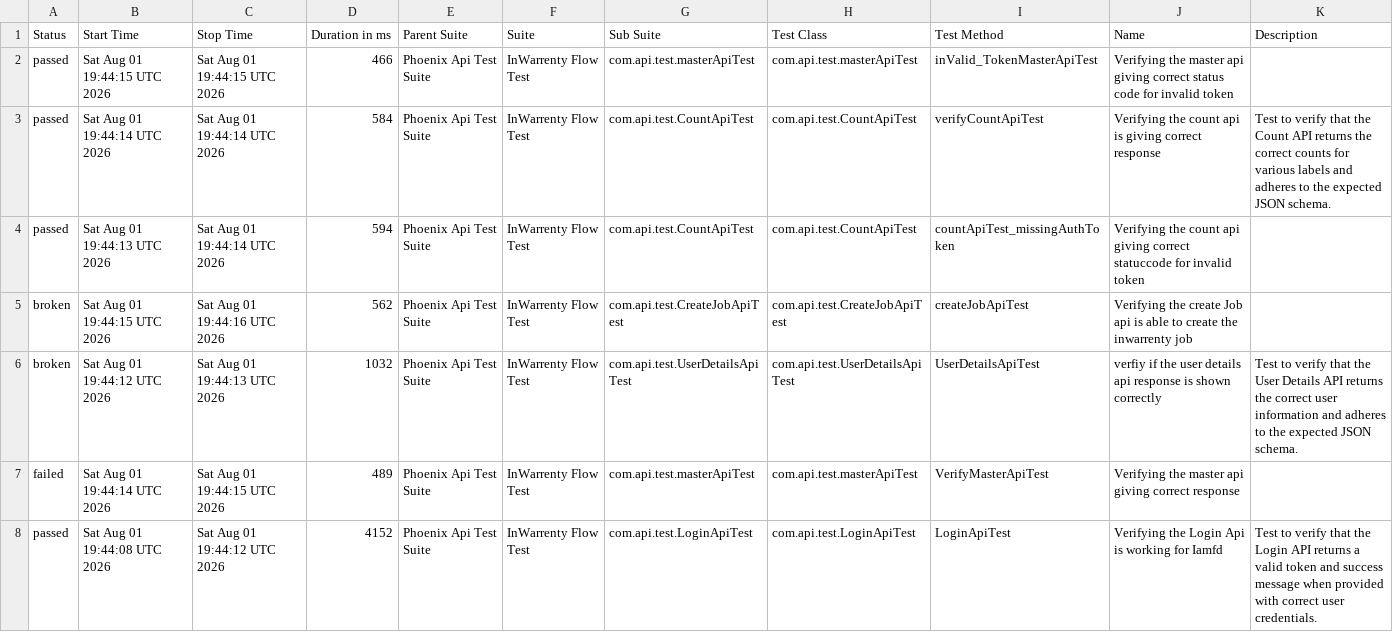
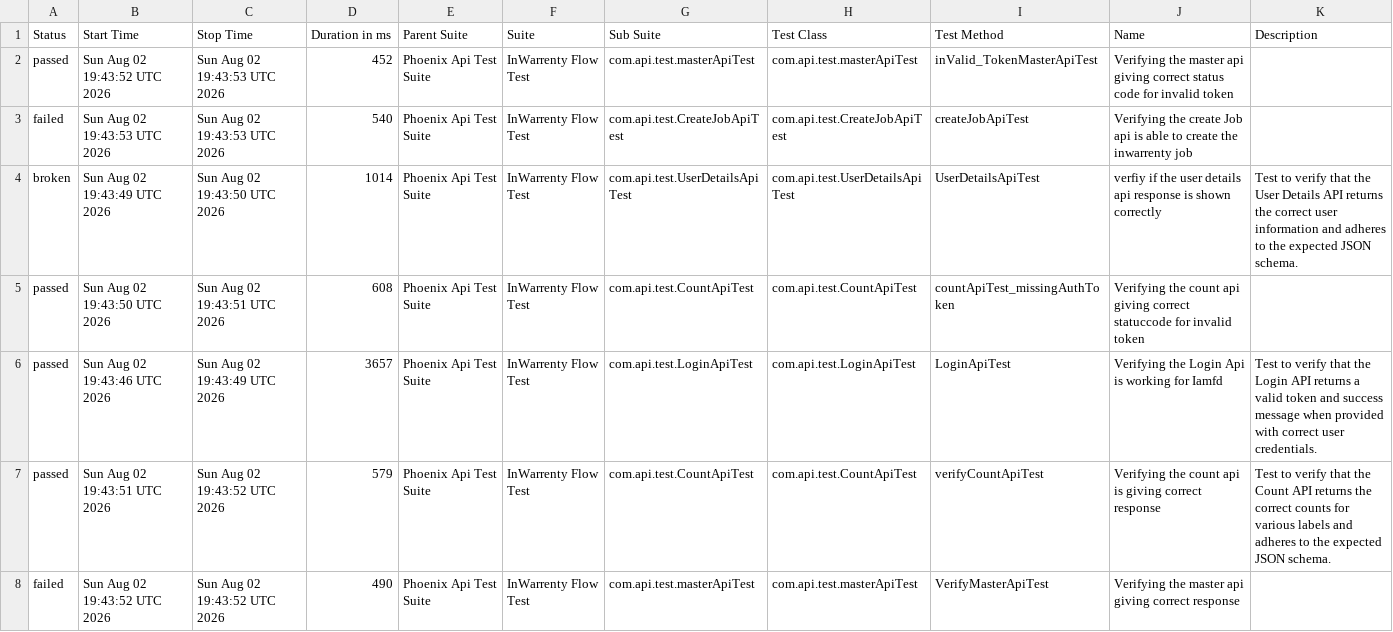
Before and after one commit to ganeshbs98/UI_APIFrameWork, a CSV file: data/suites.csv, drawn as a sheet.

```diff
--- a/data/suites.csv
+++ b/data/suites.csv
@@ -1,8 +1,8 @@
 "Status","Start Time","Stop Time","Duration in ms","Parent Suite","Suite","Sub Suite","Test Class","Test Method","Name","Description"
-"passed","Sat Aug 01 19:44:15 UTC 2026","Sat Aug 01 19:44:15 UTC 2026","466","Phoenix Api Test Suite","InWarrenty Flow Test","com.api.test.masterApiTest","com.api.test.masterApiTest","inValid_TokenMasterApiTest","Verifying the master api giving correct status code for invalid token",""
-"passed","Sat Aug 01 19:44:14 UTC 2026","Sat Aug 01 19:44:14 UTC 2026","584","Phoenix Api Test Suite","InWarrenty Flow Test","com.api.test.CountApiTest","com.api.test.CountApiTest","verifyCountApiTest","Verifying the count api  is giving correct response","Test to verify that the Count API returns the correct counts for various labels and adheres to the expected JSON schema."
-"passed","Sat Aug 01 19:44:13 UTC 2026","Sat Aug 01 19:44:14 UTC 2026","594","Phoenix Api Test Suite","InWarrenty Flow Test","com.api.test.CountApiTest","com.api.test.CountApiTest","countApiTest_missingAuthToken","Verifying the count api giving correct statuccode for invalid token",""
-"broken","Sat Aug 01 19:44:15 UTC 2026","Sat Aug 01 19:44:16 UTC 2026","562","Phoenix Api Test Suite","InWarrenty Flow Test","com.api.test.CreateJobApiTest","com.api.test.CreateJobApiTest","createJobApiTest","Verifying the create Job api is able to create the inwarrenty job",""
-"broken","Sat Aug 01 19:44:12 UTC 2026","Sat Aug 01 19:44:13 UTC 2026","1032","Phoenix Api Test Suite","InWarrenty Flow Test","com.api.test.UserDetailsApiTest","com.api.test.UserDetailsApiTest","UserDetailsApiTest","verfiy if the user details api response is  shown correctly","Test to verify that the User Details API returns the correct user information and adheres to the expected JSON schema."
-"failed","Sat Aug 01 19:44:14 UTC 2026","Sat Aug 01 19:44:15 UTC 2026","489","Phoenix Api Test Suite","InWarrenty Flow Test","com.api.test.masterApiTest","com.api.test.masterApiTest","VerifyMasterApiTest","Verifying the master api giving correct response",""
-"passed","Sat Aug 01 19:44:08 UTC 2026","Sat Aug 01 19:44:12 UTC 2026","4152","Phoenix Api Test Suite","InWarrenty Flow Test","com.api.test.LoginApiTest","com.api.test.LoginApiTest","LoginApiTest","Verifying the Login Api is working for Iamfd","Test to verify that the Login API returns a valid token and success message when provided with correct user credentials."
+"passed","Sun Aug 02 19:43:52 UTC 2026","Sun Aug 02 19:43:53 UTC 2026","452","Phoenix Api Test Suite","InWarrenty Flow Test","com.api.test.masterApiTest","com.api.test.masterApiTest","inValid_TokenMasterApiTest","Verifying the master api giving correct status code for invalid token",""
+"failed","Sun Aug 02 19:43:53 UTC 2026","Sun Aug 02 19:43:53 UTC 2026","540","Phoenix Api Test Suite","InWarrenty Flow Test","com.api.test.CreateJobApiTest","com.api.test.CreateJobApiTest","createJobApiTest","Verifying the create Job api is able to create the inwarrenty job",""
+"broken","Sun Aug 02 19:43:49 UTC 2026","Sun Aug 02 19:43:50 UTC 2026","1014","Phoenix Api Test Suite","InWarrenty Flow Test","com.api.test.UserDetailsApiTest","com.api.test.UserDetailsApiTest","UserDetailsApiTest","verfiy if the user details api response is  shown correctly","Test to verify that the User Details API returns the correct user information and adheres to the expected JSON schema."
+"passed","Sun Aug 02 19:43:50 UTC 2026","Sun Aug 02 19:43:51 UTC 2026","608","Phoenix Api Test Suite","InWarrenty Flow Test","com.api.test.CountApiTest","com.api.test.CountApiTest","countApiTest_missingAuthToken","Verifying the count api giving correct statuccode for invalid token",""
+"passed","Sun Aug 02 19:43:46 UTC 2026","Sun Aug 02 19:43:49 UTC 2026","3657","Phoenix Api Test Suite","InWarrenty Flow Test","com.api.test.LoginApiTest","com.api.test.LoginApiTest","LoginApiTest","Verifying the Login Api is working for Iamfd","Test to verify that the Login API returns a valid token and success message when provided with correct user credentials."
+"passed","Sun Aug 02 19:43:51 UTC 2026","Sun Aug 02 19:43:52 UTC 2026","579","Phoenix Api Test Suite","InWarrenty Flow Test","com.api.test.CountApiTest","com.api.test.CountApiTest","verifyCountApiTest","Verifying the count api  is giving correct response","Test to verify that the Count API returns the correct counts for various labels and adheres to the expected JSON schema."
+"failed","Sun Aug 02 19:43:52 UTC 2026","Sun Aug 02 19:43:52 UTC 2026","490","Phoenix Api Test Suite","InWarrenty Flow Test","com.api.test.masterApiTest","com.api.test.masterApiTest","VerifyMasterApiTest","Verifying the master api giving correct response",""
```
Also changed, not shown: data/behaviors.csv, 55 other files.
